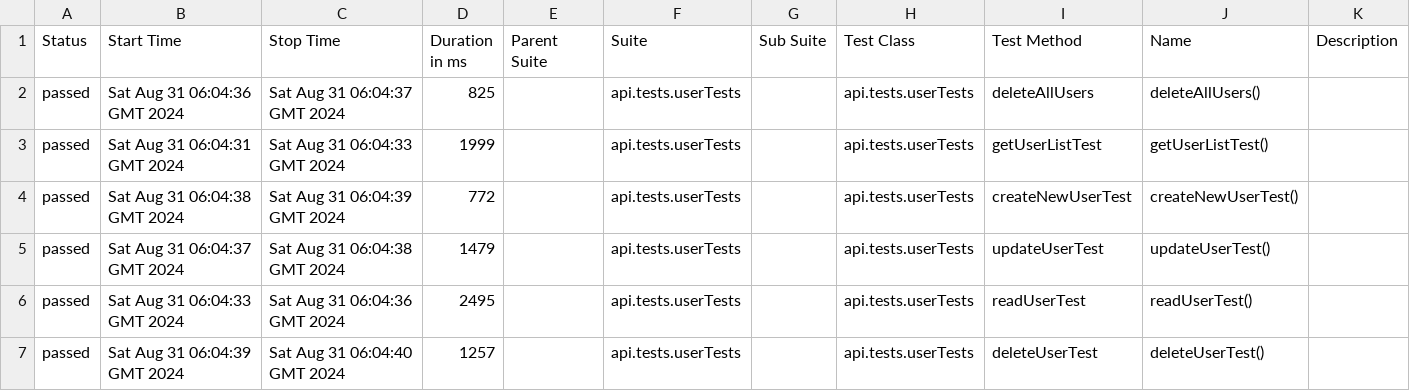
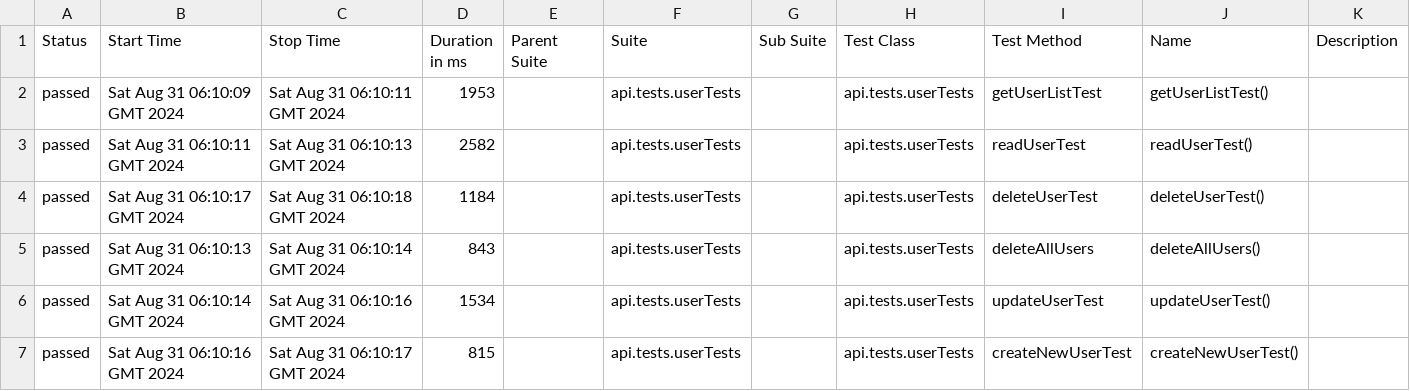
Before and after one commit to Gr0zpu/BookStackTest, a CSV file: 43/data/suites.csv, drawn as a sheet.

```diff
--- a/43/data/suites.csv
+++ b/43/data/suites.csv
@@ -1,7 +1,7 @@
 "Status","Start Time","Stop Time","Duration in ms","Parent Suite","Suite","Sub Suite","Test Class","Test Method","Name","Description"
-"passed","Sat Aug 31 06:04:36 GMT 2024","Sat Aug 31 06:04:37 GMT 2024","825","","api.tests.userTests","","api.tests.userTests","deleteAllUsers","deleteAllUsers()",""
-"passed","Sat Aug 31 06:04:31 GMT 2024","Sat Aug 31 06:04:33 GMT 2024","1999","","api.tests.userTests","","api.tests.userTests","getUserListTest","getUserListTest()",""
-"passed","Sat Aug 31 06:04:38 GMT 2024","Sat Aug 31 06:04:39 GMT 2024","772","","api.tests.userTests","","api.tests.userTests","createNewUserTest","createNewUserTest()",""
-"passed","Sat Aug 31 06:04:37 GMT 2024","Sat Aug 31 06:04:38 GMT 2024","1479","","api.tests.userTests","","api.tests.userTests","updateUserTest","updateUserTest()",""
-"passed","Sat Aug 31 06:04:33 GMT 2024","Sat Aug 31 06:04:36 GMT 2024","2495","","api.tests.userTests","","api.tests.userTests","readUserTest","readUserTest()",""
-"passed","Sat Aug 31 06:04:39 GMT 2024","Sat Aug 31 06:04:40 GMT 2024","1257","","api.tests.userTests","","api.tests.userTests","deleteUserTest","deleteUserTest()",""
+"passed","Sat Aug 31 06:10:09 GMT 2024","Sat Aug 31 06:10:11 GMT 2024","1953","","api.tests.userTests","","api.tests.userTests","getUserListTest","getUserListTest()",""
+"passed","Sat Aug 31 06:10:11 GMT 2024","Sat Aug 31 06:10:13 GMT 2024","2582","","api.tests.userTests","","api.tests.userTests","readUserTest","readUserTest()",""
+"passed","Sat Aug 31 06:10:17 GMT 2024","Sat Aug 31 06:10:18 GMT 2024","1184","","api.tests.userTests","","api.tests.userTests","deleteUserTest","deleteUserTest()",""
+"passed","Sat Aug 31 06:10:13 GMT 2024","Sat Aug 31 06:10:14 GMT 2024","843","","api.tests.userTests","","api.tests.userTests","deleteAllUsers","deleteAllUsers()",""
+"passed","Sat Aug 31 06:10:14 GMT 2024","Sat Aug 31 06:10:16 GMT 2024","1534","","api.tests.userTests","","api.tests.userTests","updateUserTest","updateUserTest()",""
+"passed","Sat Aug 31 06:10:16 GMT 2024","Sat Aug 31 06:10:17 GMT 2024","815","","api.tests.userTests","","api.tests.userTests","createNewUserTest","createNewUserTest()",""
```
Also changed, not shown: 51 other files.
